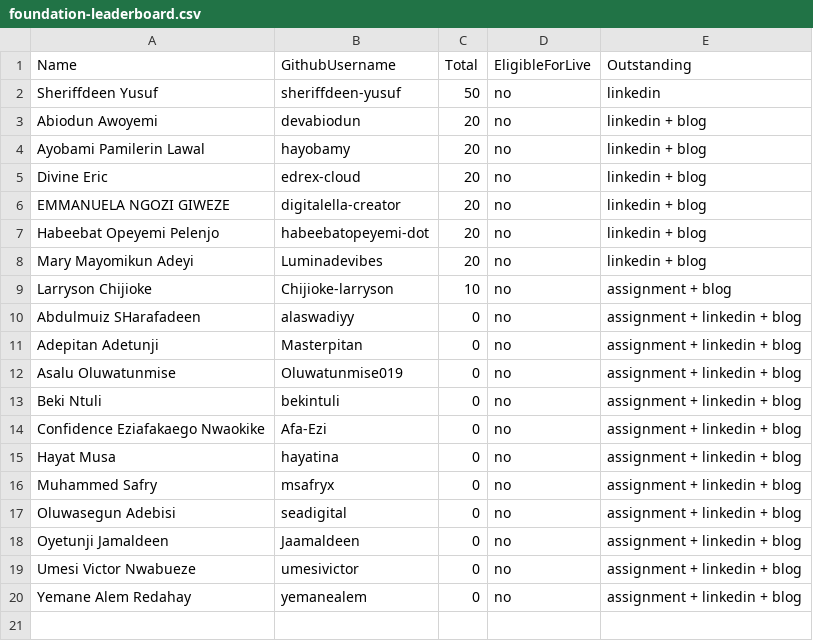
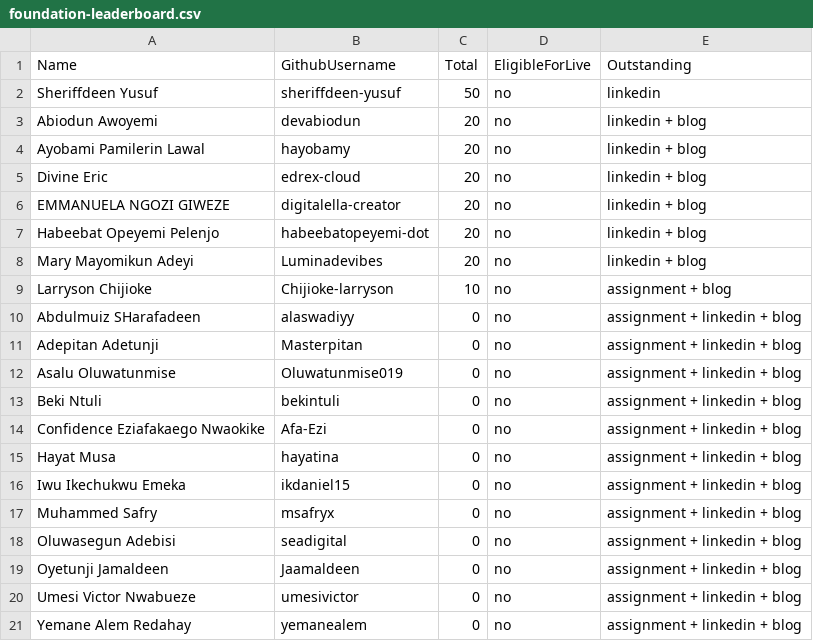
Before and after one commit to pravinmishraaws/dmi.pravinmishra.com, a CSV file: data/foundation-leaderboard.csv, drawn as a sheet.

Commit message:
Update leaderboard + badge pages — automated review run 2026-11-18T14:16:34+00:00 (#539)
Co-authored-by: DMI Review Agent <hello@pravinmishra.com>

```diff
--- a/data/foundation-leaderboard.csv
+++ b/data/foundation-leaderboard.csv
@@ -15,2 +15,3 @@ Confidence Eziafakaego Nwaokike,Afa-Ezi,0,no,assignment + linkedin + blog
 Hayat Musa,hayatina,0,no,assignment + linkedin + blog
+Iwu Ikechukwu Emeka,ikdaniel15,0,no,assignment + linkedin + blog
 Muhammed Safry,msafryx,0,no,assignment + linkedin + blog
```
Also changed, not shown: 8 other files.
